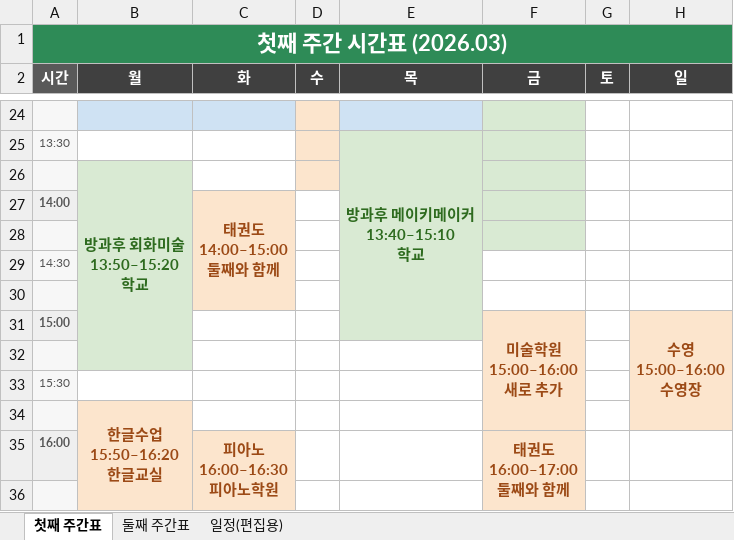
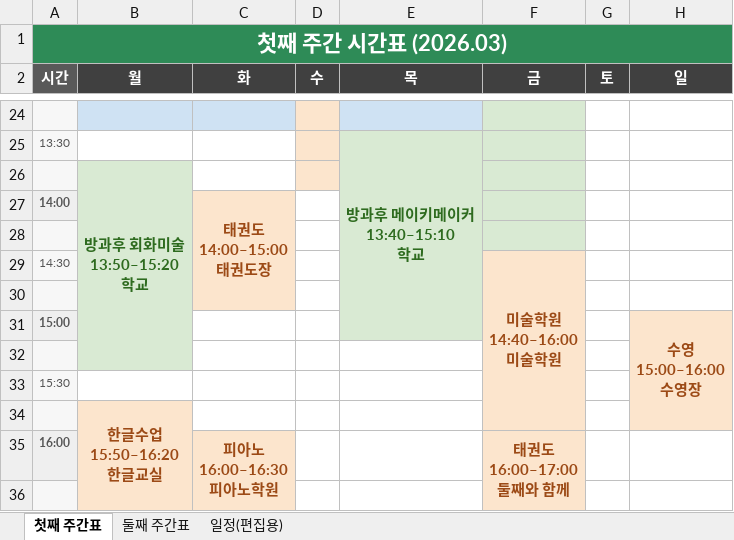
Before and after one commit to Catomo88/time_table, an Excel workbook: 시간표.xlsx, sheet 첫째 주간표, drawn as a sheet; only a part is shown, gaps mark what is left out; values as stored, in another font and other column widths than the file's, no borders; ↵ is a line break in a cell; the diff names each change by its address in the sheet, - before the commit and + after, or states it on an @@ line.

Commit message:
수정: 둘째 화 어린이집 15:20 하원(화 태권도 합류 제외), 첫째 금 미술학원 14:40-16:00

```diff
--- a/시간표.xlsx (sheet 첫째 주간표)
+++ b/시간표.xlsx (sheet 첫째 주간표)
-C27 (화): 태권도 ↵ 14:00–15:00 ↵ 둘째와 함께
+C27 (화): 태권도 ↵ 14:00–15:00 ↵ 태권도장
-F29 (금): (empty)
+F29 (금): 미술학원 ↵ 14:40–16:00 ↵ 미술학원
-F29 fill: none
+F29 fill: #FCE5CD
+F29:F34 merged
-F30 fill: none
+F30 fill: #D9EAD3
-F31 (금): 미술학원 ↵ 15:00–16:00 ↵ 새로 추가
+F31 (금): (empty)
-F31:F34 merged
```
Also changed, not shown: sheet 일정(편집용), sheet 둘째 주간표, 3 other files.
